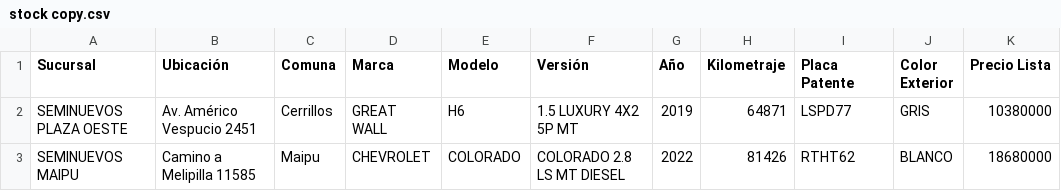
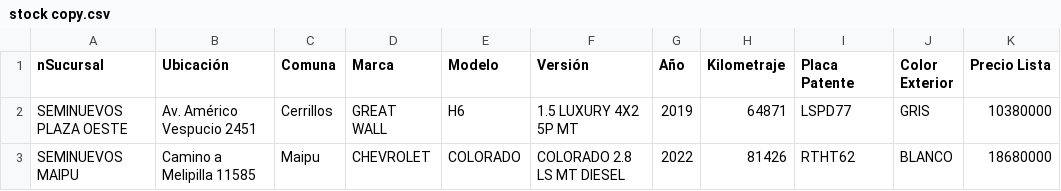
Before and after one commit to chalf-ai/AgenteAutomotriz, a CSV file: data/stock copy.csv, drawn as a sheet; only a part is shown; the diff names each change by its address in the sheet, - before the commit and + after, or states it on an @@ line.

```diff
--- a/data/stock copy.csv
+++ b/data/stock copy.csv
-A1: Sucursal
+A1: nSucursal
```
Also changed, not shown: 1 other file.
